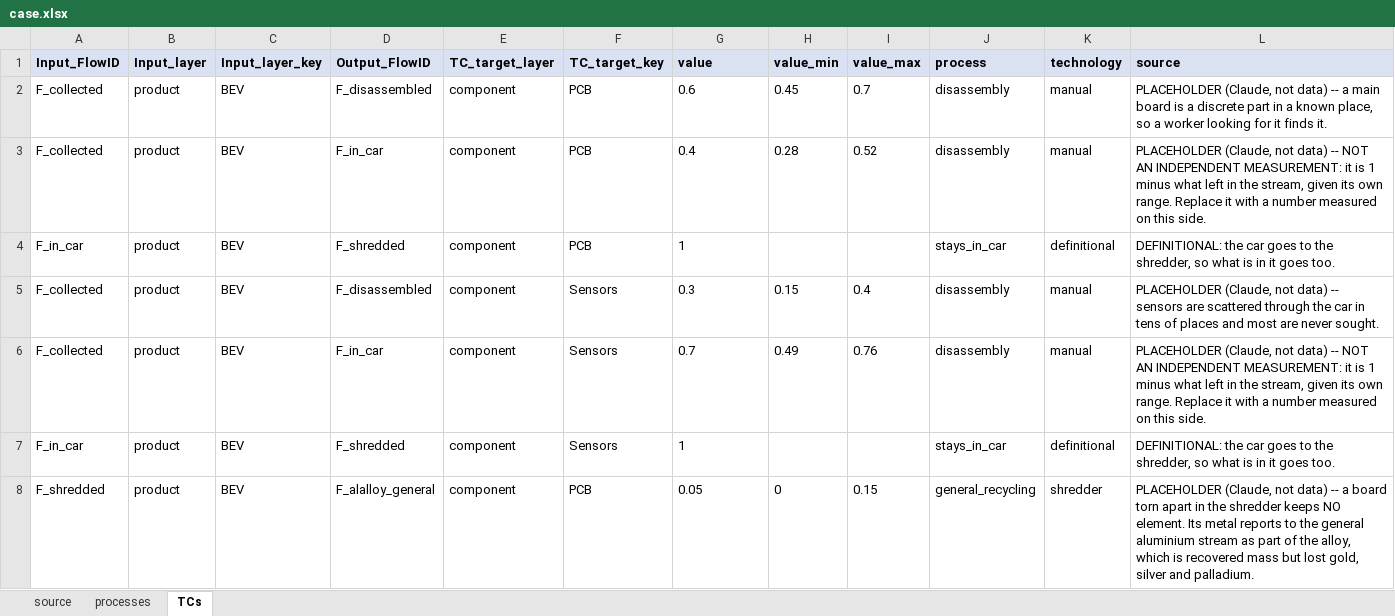
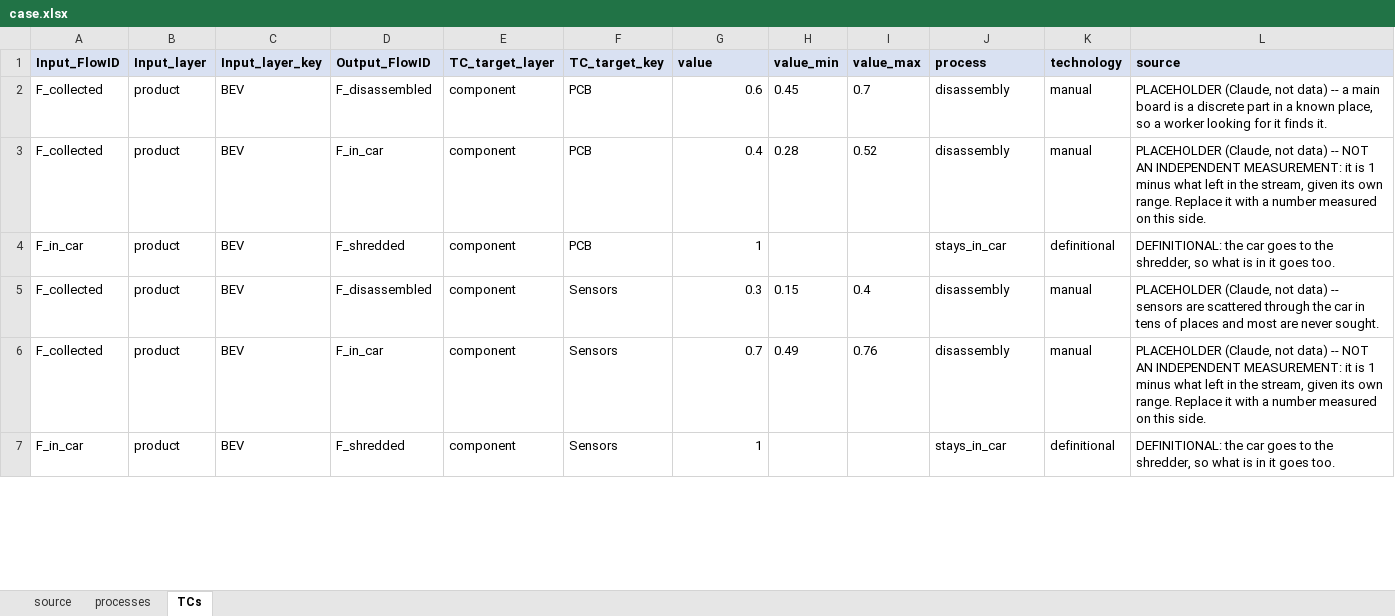
Before and after one commit to MattRoess/RAWCLICRecoveryModel, an Excel workbook: data_folder/bev_electronics_boards/input_data/case.xlsx, sheet TCs, drawn as a sheet; only a part is shown; values as stored, in another font and other column widths than the file's, no borders; the diff covers the shown part only; the diff names each change by its address in the sheet, - before the commit and + after, or states it on an @@ line.

```diff
--- a/data_folder/bev_electronics_boards/input_data/case.xlsx (sheet TCs)
+++ b/data_folder/bev_electronics_boards/input_data/case.xlsx (sheet TCs)
-G2:G7 alignment: left
+G2:G7 alignment: right
-row 8: F_shredded | product | BEV | F_alalloy_general | component | PCB | 0.05 | 0 | 0.15 | general_recycling | shredder | PLACEHOLDER (Claude, not data) -- a board torn apart in the shredder keeps NO element. Its metal reports to the general aluminium stream as part of the alloy, which is recovered mass but lost gold, silver and palladium.
```
Also changed, not shown: 5 removed rows and cell formats elsewhere in this sheet, sheet processes, data_folder/bev_electronics_wiring/input_data/case.xlsx, 4 other files.
